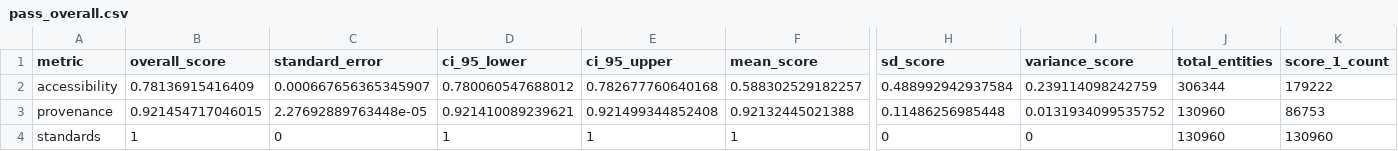
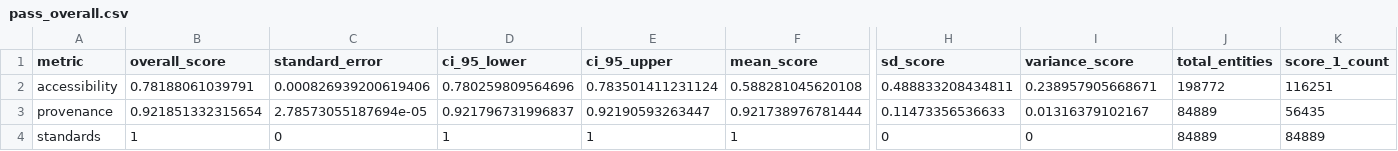
Before and after one commit to Analyticsphere/omopDeliveryReport, a CSV file: inst/ref/example_pass/pass_overall.csv, drawn as a sheet; only a part is shown, gaps mark what is left out; the diff covers the shown part only; the diff names each change by its address in the sheet, - before the commit and + after, or states it on an @@ line.

```diff
--- a/inst/ref/example_pass/pass_overall.csv
+++ b/inst/ref/example_pass/pass_overall.csv
-B2 (overall_score): 0.78136915416409
+B2 (overall_score): 0.78188061039791
-C2 (standard_error): 0.000667656365345907
+C2 (standard_error): 0.000826939200619406
-D2 (ci_95_lower): 0.780060547688012
+D2 (ci_95_lower): 0.780259809564696
-E2 (ci_95_upper): 0.782677760640168
+E2 (ci_95_upper): 0.783501411231124
-F2 (mean_score): 0.588302529182257
+F2 (mean_score): 0.588281045620108
-H2 (sd_score): 0.488992942937584
+H2 (sd_score): 0.488833208434811
-I2 (variance_score): 0.239114098242759
+I2 (variance_score): 0.238957905668671
-J2 (total_entities): 306344
+J2 (total_entities): 198772
-K2 (score_1_count): 179222
+K2 (score_1_count): 116251
-B3 (overall_score): 0.921454717046015
+B3 (overall_score): 0.921851332315654
-C3 (standard_error): 2.27692889763448e-05
+C3 (standard_error): 2.78573055187694e-05
-D3 (ci_95_lower): 0.921410089239621
+D3 (ci_95_lower): 0.921796731996837
-E3 (ci_95_upper): 0.921499344852408
+E3 (ci_95_upper): 0.92190593263447
-F3 (mean_score): 0.92132445021388
+F3 (mean_score): 0.921738976781444
-H3 (sd_score): 0.11486256985448
+H3 (sd_score): 0.11473356536633
-I3 (variance_score): 0.0131934099535752
+I3 (variance_score): 0.01316379102167
-J3:J4 (total_entities): 130960
+J3:J4 (total_entities): 84889
-K3 (score_1_count): 86753
+K3 (score_1_count): 56435
-K4 (score_1_count): 130960
+K4 (score_1_count): 84889
```
Also changed, not shown: 27 edited cells elsewhere in this file, inst/ref/delivery_report.csv, inst/ref/example_pass/pass_composite_components.csv, 13 other files.
